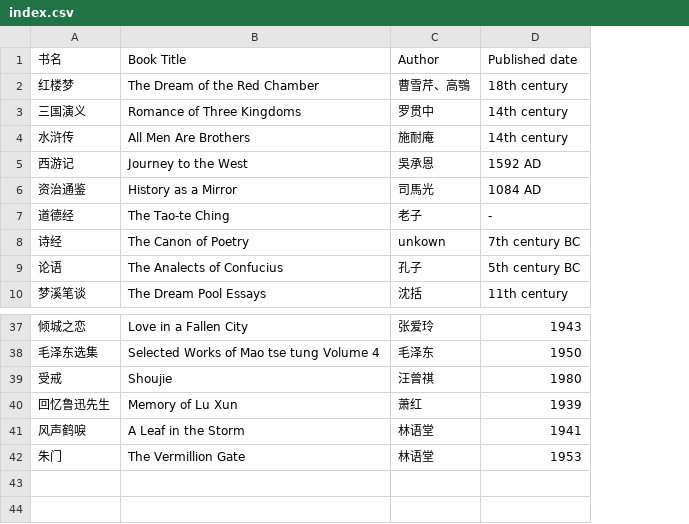
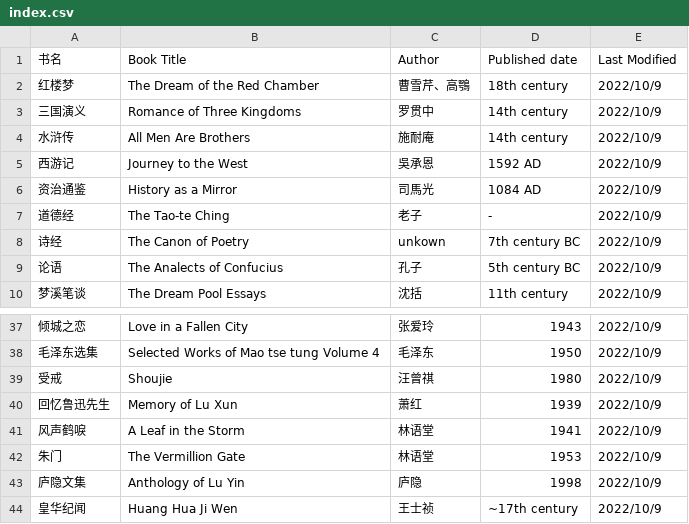
Before and after one commit to shjwudp/shu, a CSV file: index.csv, drawn as a sheet; only a part is shown, gaps mark what is left out; the diff names each change by its address in the sheet, - before the commit and + after, or states it on an @@ line.

Commit message:
feat: add 庐隐《庐隐文集》、王士祯《皇华纪闻》

```diff
--- a/index.csv
+++ b/index.csv
+column E (Last Modified), rows 2-10: all 2022/10/9; rows 37-42: all 2022/10/9
+row 43: 庐隐文集 | Anthology of Lu Yin | 庐隐 | 1998 | 2022/10/9
+row 44: 皇华纪闻 | Huang Hua Ji Wen | 王士祯 | ~17th century | 2022/10/9
```
Also changed, not shown: 2 other files.
